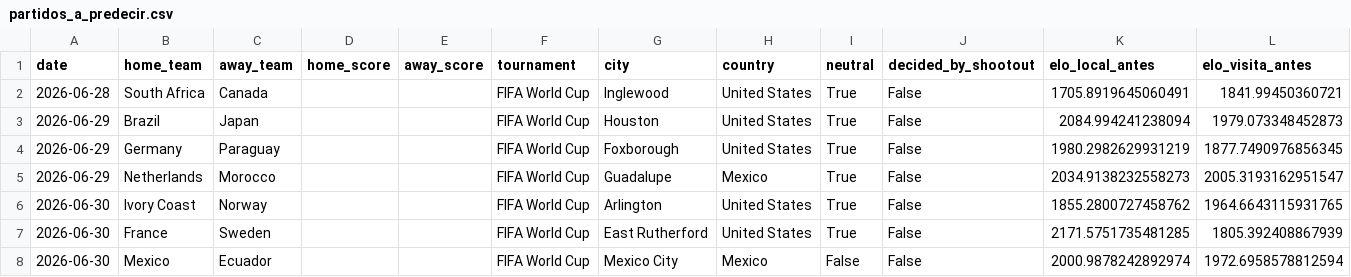
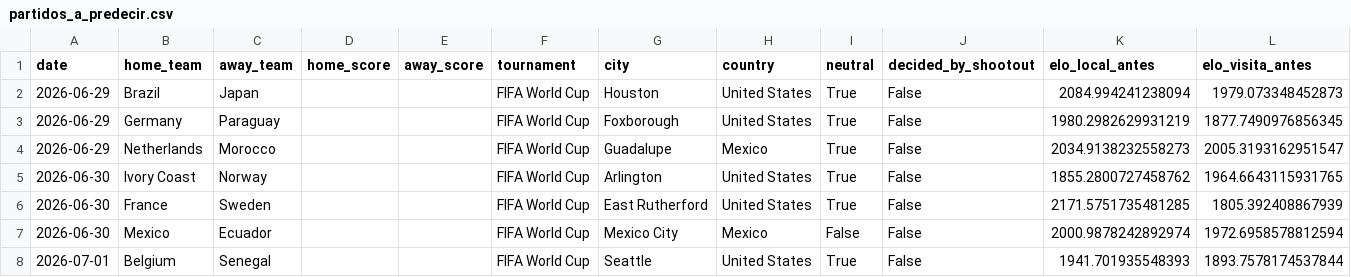
Before and after one commit to Josuegarciaseb/predictWC, a CSV file: data/processed/partidos_a_predecir.csv, drawn as a sheet; only a part is shown; the shorter side is filled out with more unchanged rows.

```diff
--- a/data/processed/partidos_a_predecir.csv
+++ b/data/processed/partidos_a_predecir.csv
@@ -1,3 +1,2 @@
 date,home_team,away_team,home_score,away_score,tournament,city,country,neutral,decided_by_shootout,elo_local_antes,elo_visita_antes
-2026-06-28,South Africa,Canada,,,FIFA World Cup,Inglewood,United States,True,False,1705.8919645060491,1841.99450360721
 2026-06-29,Brazil,Japan,,,FIFA World Cup,Houston,United States,True,False,2084.994241238094,1979.073348452873
```
Also changed, not shown: outputs/predicciones_fase1_mundial2026.csv, outputs/predicciones_fase2_poisson_dixon_coles.csv, 27 other files.
